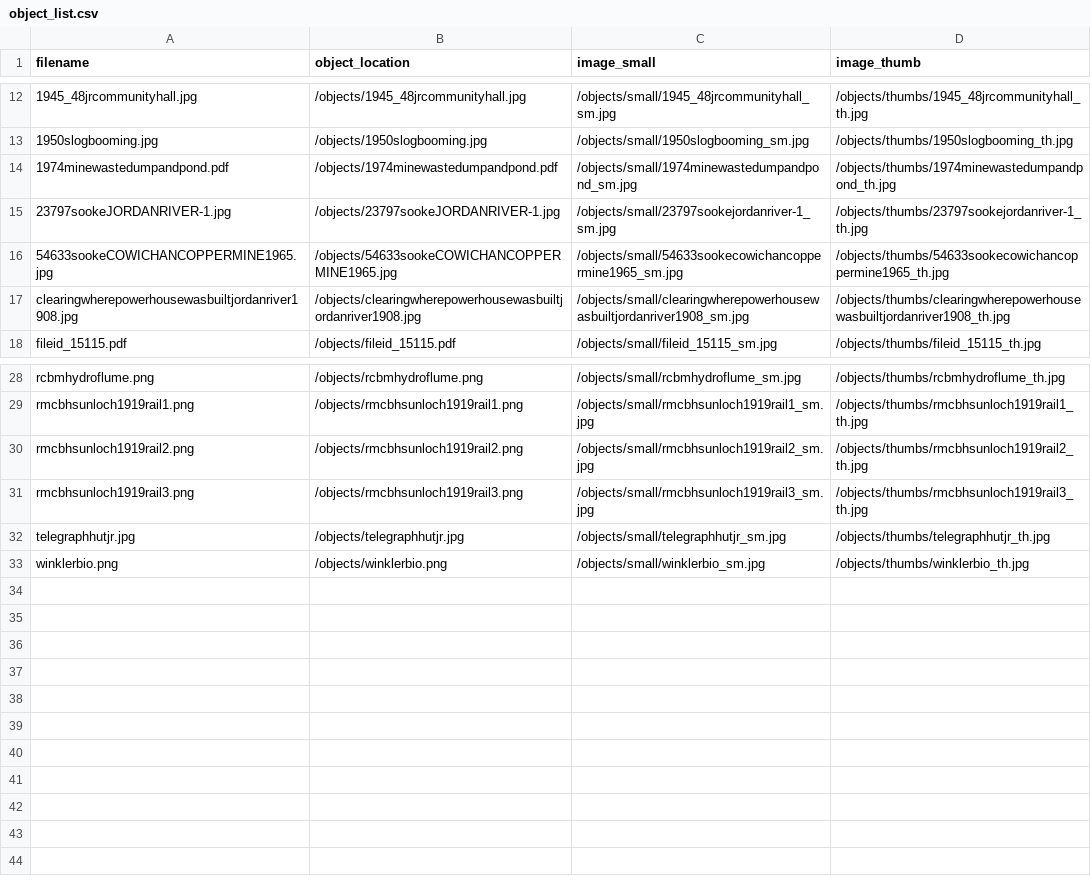
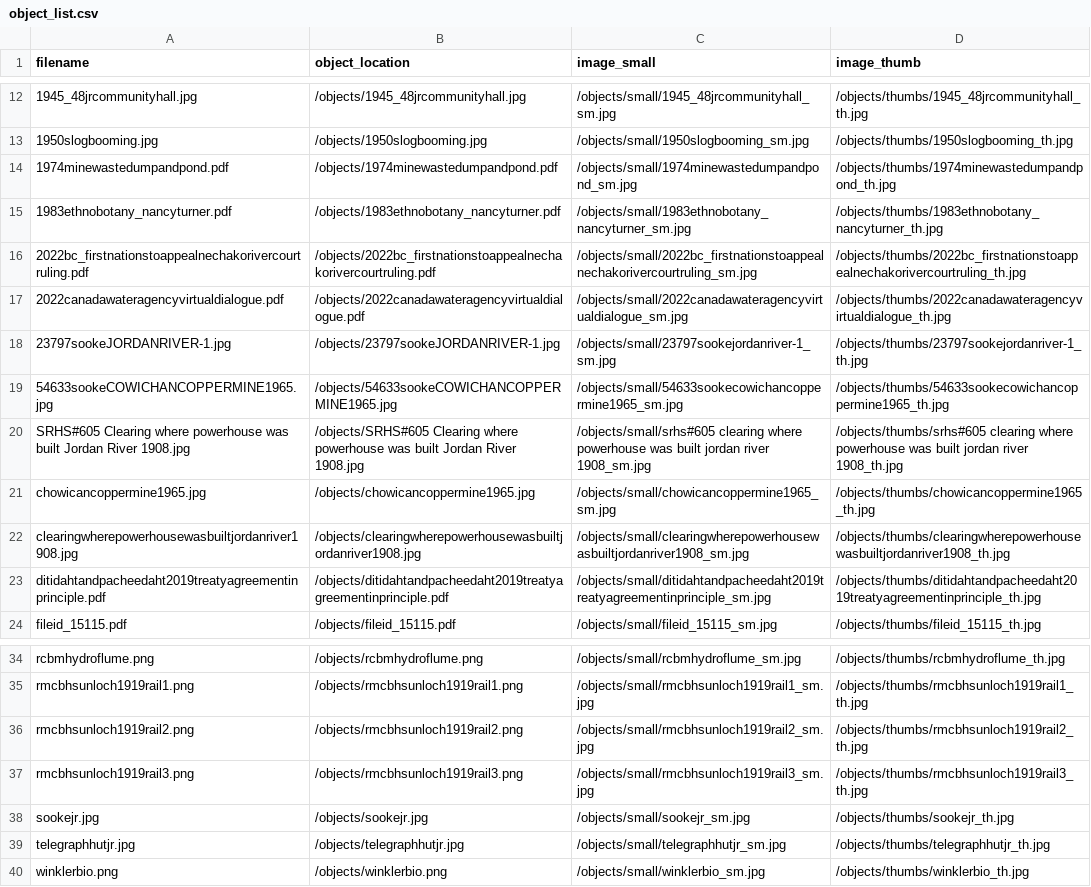
Before and after one commit to zachsteiner/Jordan-River-Watershed-Awareness, a CSV file: objects/object_list.csv, drawn as a sheet; only a part is shown, gaps mark what is left out; the diff names each change by its address in the sheet, - before the commit and + after, or states it on an @@ line.

```diff
--- a/objects/object_list.csv
+++ b/objects/object_list.csv
+row 15: 1983ethnobotany_nancyturner.pdf | /objects/1983ethnobotany_nancyturner.pdf | /objects/small/1983ethnobotany_nancyturner_sm.jpg | /objects/thumbs/1983ethnobotany_nancyturner_th.jpg
+row 16: 2022bc_firstnationstoappealnechakorivercourtruling.pdf | /objects/2022bc_firstnationstoappealnechakorivercourtruling.pdf | /objects/small/2022bc_firstnationstoappealnechakorivercourtruling_sm.jpg | /objects/thumbs/2022bc_firstnationstoappealnechakorivercourtruling_th.jpg
+row 17: 2022canadawateragencyvirtualdialogue.pdf | /objects/2022canadawateragencyvirtualdialogue.pdf | /objects/small/2022canadawateragencyvirtualdialogue_sm.jpg | /objects/thumbs/2022canadawateragencyvirtualdialogue_th.jpg
+row 20: SRHS#605 Clearing where powerhouse was built Jordan River 1908.jpg | /objects/SRHS#605 Clearing where powerhouse was built Jordan River 1908.jpg | /objects/small/srhs#605 clearing where powerhouse was built jordan river 1908_sm.jpg | /objects/thumbs/srhs#605 clearing where powerhouse was built jordan river 1908_th.jpg
+row 21: chowicancoppermine1965.jpg | /objects/chowicancoppermine1965.jpg | /objects/small/chowicancoppermine1965_sm.jpg | /objects/thumbs/chowicancoppermine1965_th.jpg
+row 23: ditidahtandpacheedaht2019treatyagreementinprinciple.pdf | /objects/ditidahtandpacheedaht2019treatyagreementinprinciple.pdf | /objects/small/ditidahtandpacheedaht2019treatyagreementinprinciple_sm.jpg | /objects/thumbs/ditidahtandpacheedaht2019treatyagreementinprinciple_th.jpg
+row 38: sookejr.jpg | /objects/sookejr.jpg | /objects/small/sookejr_sm.jpg | /objects/thumbs/sookejr_th.jpg
```
Also changed, not shown: 22 other files.
